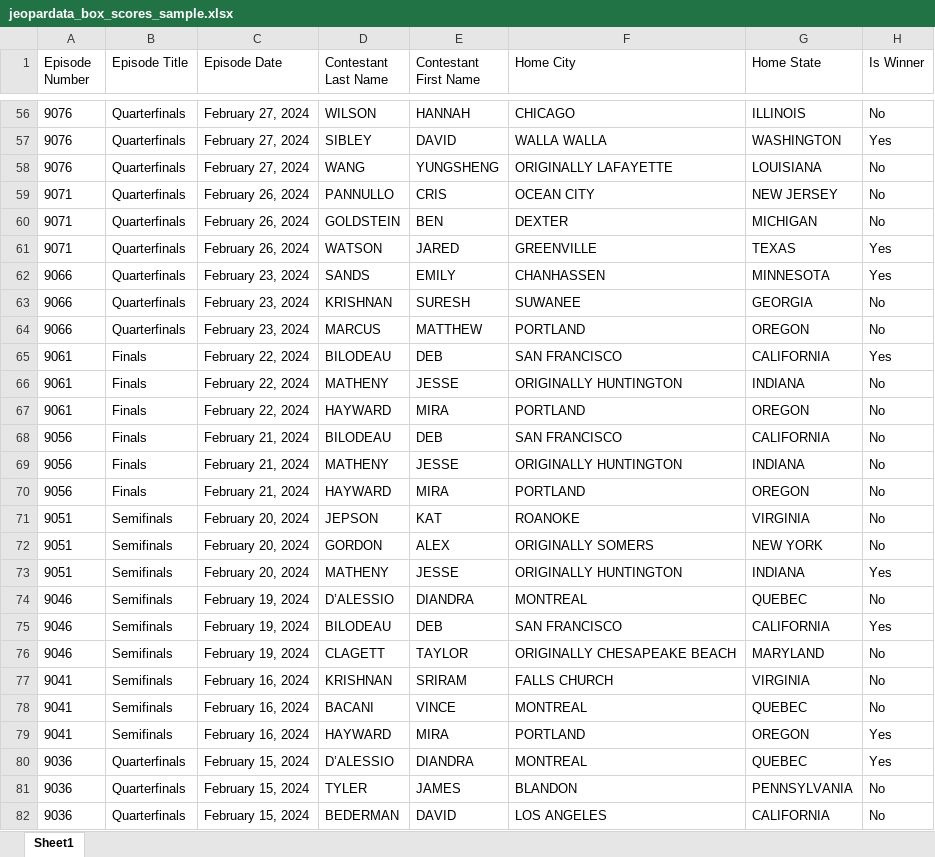
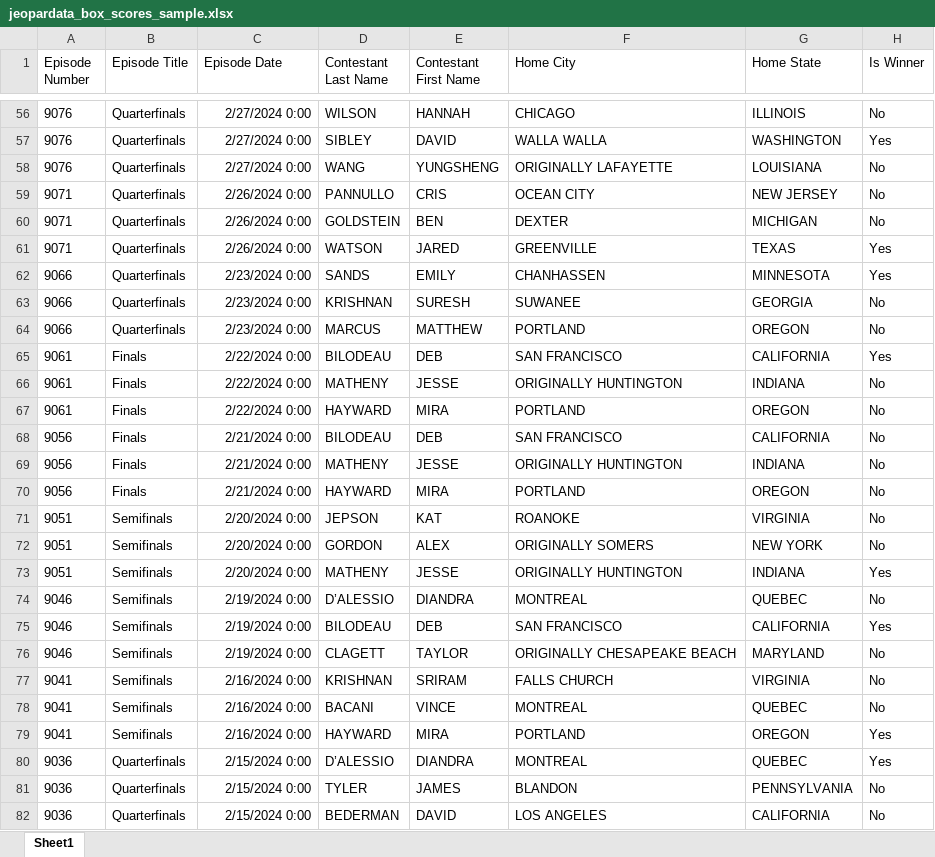
Before and after one commit to GeorgeDiNicola/jeopardy-data-scraper, an Excel workbook: jeopardata_box_scores_sample.xlsx, sheet Sheet1, drawn as a sheet; only a part is shown, gaps mark what is left out; values as stored, in another font and other column widths than the file's, no borders; the diff covers the shown part only; the diff names each change by its address in the sheet, - before the commit and + after, or states it on an @@ line.

```diff
--- a/jeopardata_box_scores_sample.xlsx (sheet Sheet1)
+++ b/jeopardata_box_scores_sample.xlsx (sheet Sheet1)
-C56:C58 (Episode Date): February 27, 2024
+C56:C58 (Episode Date): 2/27/2024 0:00
-C59:C61 (Episode Date): February 26, 2024
+C59:C61 (Episode Date): 2/26/2024 0:00
-C62:C64 (Episode Date): February 23, 2024
+C62:C64 (Episode Date): 2/23/2024 0:00
-C65:C67 (Episode Date): February 22, 2024
+C65:C67 (Episode Date): 2/22/2024 0:00
-C68:C70 (Episode Date): February 21, 2024
+C68:C70 (Episode Date): 2/21/2024 0:00
-C71:C73 (Episode Date): February 20, 2024
+C71:C73 (Episode Date): 2/20/2024 0:00
-C74:C76 (Episode Date): February 19, 2024
+C74:C76 (Episode Date): 2/19/2024 0:00
-C77:C79 (Episode Date): February 16, 2024
+C77:C79 (Episode Date): 2/16/2024 0:00
-C80:C82 (Episode Date): February 15, 2024
+C80:C82 (Episode Date): 2/15/2024 0:00
```
Also changed, not shown: 1080 edited cells elsewhere in this sheet, 15 other files.
